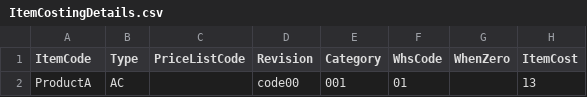
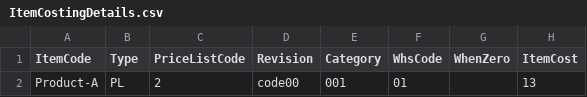
Before and after one commit to CompuTec/processforce-powershell, a CSV file: Costing/Item Costing/ItemCostingDetails.csv, drawn as a sheet; only a part is shown; the diff names each change by its address in the sheet, - before the commit and + after, or states it on an @@ line.

```diff
--- a/Costing/Item Costing/ItemCostingDetails.csv
+++ b/Costing/Item Costing/ItemCostingDetails.csv
-A2 (ItemCode): ProductA
+A2 (ItemCode): Product-A
-B2 (Type): AC
+B2 (Type): PL
-C2 (PriceListCode): (empty)
+C2 (PriceListCode): 2
```
Also changed, not shown: 2 other files.
